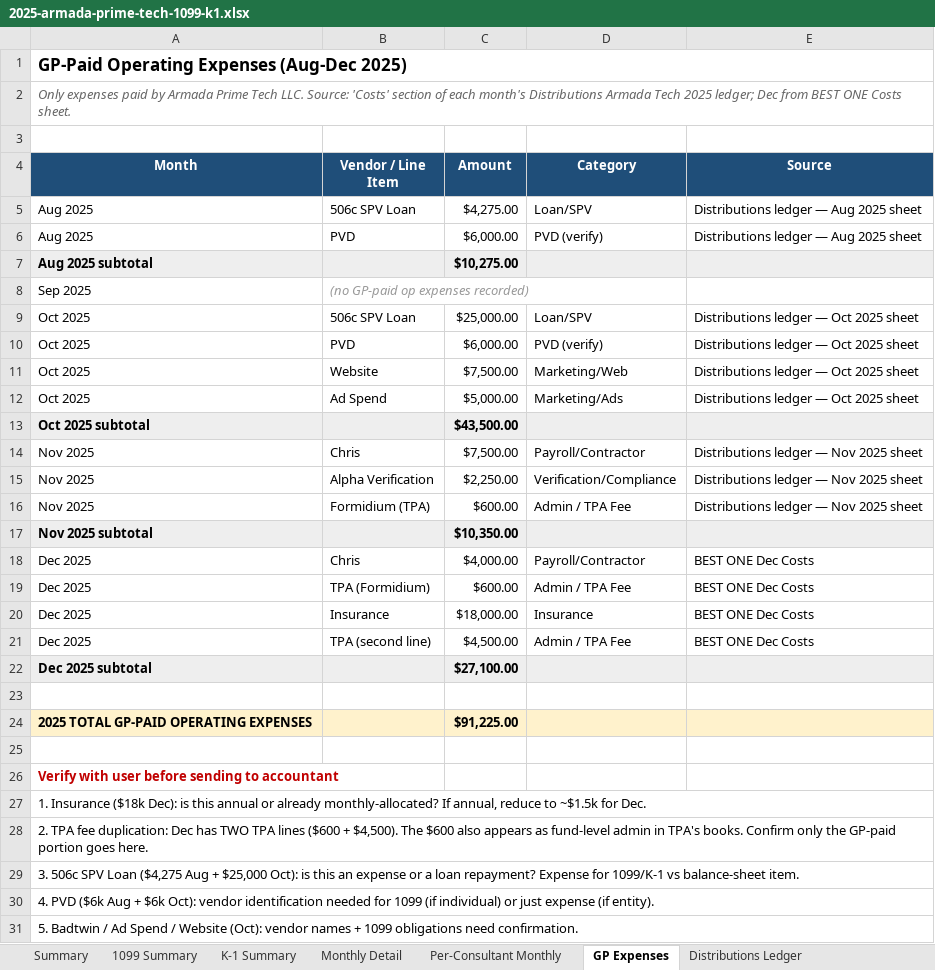
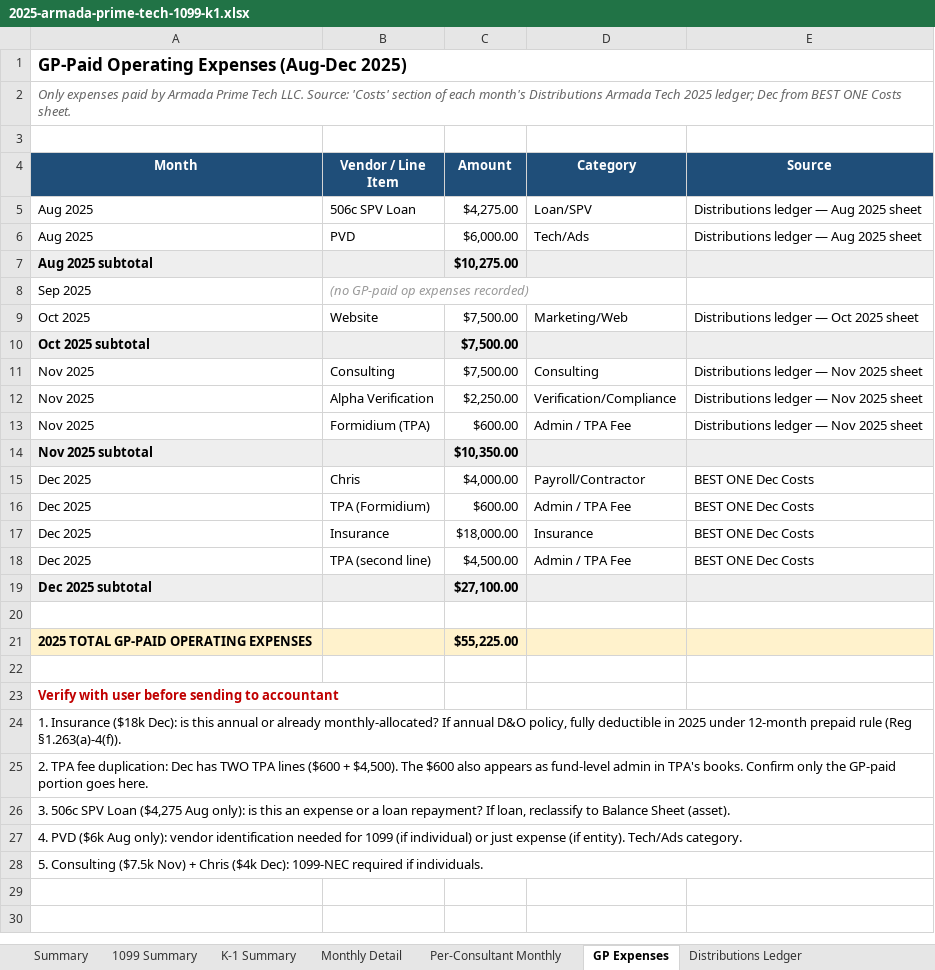
Before and after one commit to theastark1-cpu/claude-central-hub, an Excel workbook: 2025-armada-prime-tech-1099-k1.xlsx, sheet GP Expenses, drawn as a sheet; values as stored, in another font and other column widths than the file's, no borders; removed rows and columns are numbered as before the commit, all else as after; the diff names each change by its address in the sheet, - before the commit and + after, or states it on an @@ line.

```diff
--- a/2025-armada-prime-tech-1099-k1.xlsx (sheet GP Expenses)
+++ b/2025-armada-prime-tech-1099-k1.xlsx (sheet GP Expenses)
-D6 (Category): PVD (verify)
+D6 (Category): Tech/Ads
-row 9: Oct 2025 | 506c SPV Loan | $25,000.00 | Loan/SPV | Distributions ledger — Oct 2025 sheet
-row 10: Oct 2025 | PVD | $6,000.00 | PVD (verify) | Distributions ledger — Oct 2025 sheet
-row 12: Oct 2025 | Ad Spend | $5,000.00 | Marketing/Ads | Distributions ledger — Oct 2025 sheet
-C10 (Amount): $43,500.00
+C10 (Amount): $7,500.00
-B11 (Vendor / Line Item): Chris
+B11 (Vendor / Line Item): Consulting
-D11 (Category): Payroll/Contractor
+D11 (Category): Consulting
-C21 (Amount): $91,225.00
+C21 (Amount): $55,225.00
-A24 (Month): …monthly-allocated? If annual, reduce to ~$1.5k for Dec.
+A24 (Month): …monthly-allocated? If annual D&O policy, fully deductible in 2025 under 12-month prepaid rule (Reg §1.263(a)-4(f)).
-A26 (Month): …($4,275 Aug + $25,000 Oct): is this an expense or a loan repayment? Expense for 1099/K-1 vs balance-sheet item.
+A26 (Month): …($4,275 Aug only): is this an expense or a loan repayment? If loan, reclassify to Balance Sheet (asset).
-A27 (Month): …($6k Aug + $6k Oct): vendor identification needed for 1099 (if individual) or just expense (if entity).
+A27 (Month): …($6k Aug only): vendor identification needed for 1099 (if individual) or just expense (if entity). Tech/Ads category.
-A28 (Month): 5. Badtwin / Ad Spend / Website (Oct): vendor names + 1099 obligations need confirmation.
+A28 (Month): 5. Consulting ($7.5k Nov) + Chris ($4k Dec): 1099-NEC required if individuals.
```
Also changed, not shown: sheet Monthly Op Expenses, sheet Oct 2025 Detail, sheet K-1 Summary, sheet Nov 2025 Detail, sheet Summary, sheet Monthly Per-Person, 1 more sheet, monily-package/06_Bonus_Detailed_Workbook.xlsx, monily-package/Form_1065_Accrual_2025.xlsx, 7 other files.
